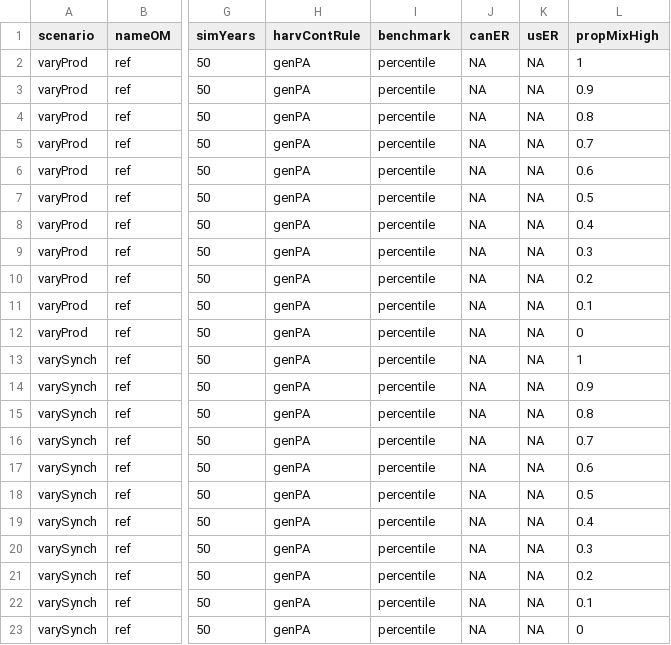
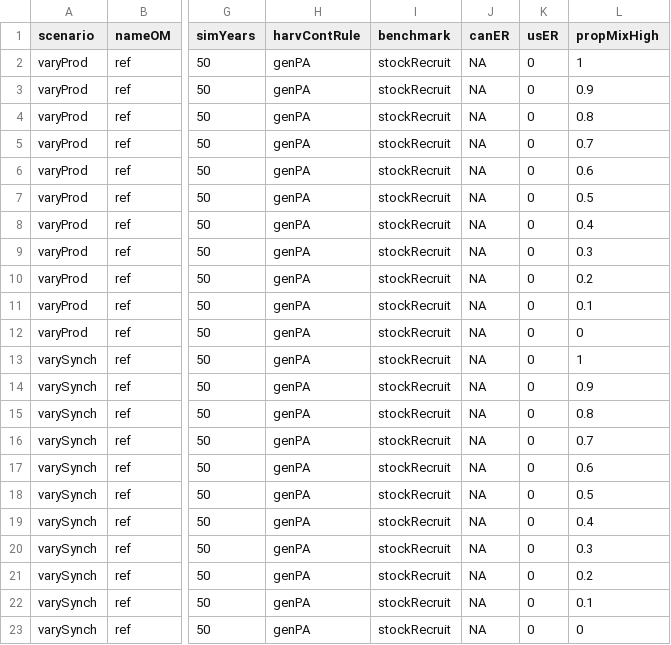
Before and after one commit to CamFreshwater/singleStockMS, a CSV file: data/manProcScenarios/fraserMPInputs_varyAllocationProdRange.csv, drawn as a sheet; only a part is shown, gaps mark what is left out; the diff names each change by its address in the sheet, - before the commit and + after, or states it on an @@ line.

Commit message:
correct input data for prod range scenarios

```diff
--- a/data/manProcScenarios/fraserMPInputs_varyAllocationProdRange.csv
+++ b/data/manProcScenarios/fraserMPInputs_varyAllocationProdRange.csv
-I2:I23 (benchmark): percentile
+I2:I23 (benchmark): stockRecruit
-K2:K23 (usER): NA
+K2:K23 (usER): 0
```
Also changed, not shown: 3 other files.
